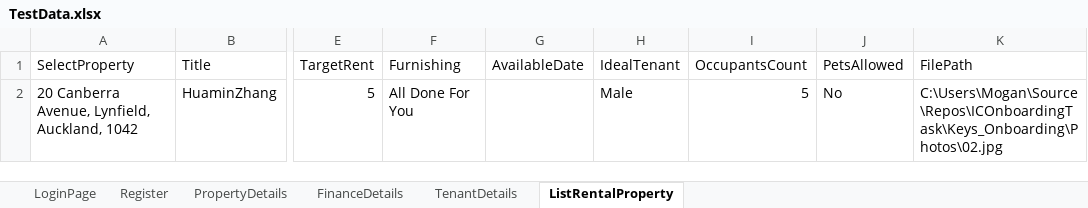
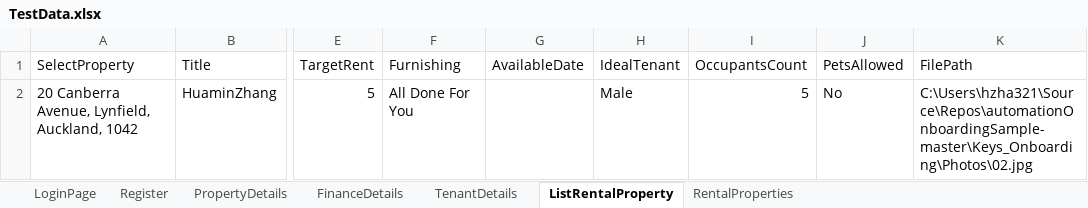
Before and after one commit to detecting/ICOnboardingTask, an Excel workbook: Keys_Onboarding/ExcelData/TestData.xlsx, sheet ListRentalProperty, drawn as a sheet; only a part is shown, gaps mark what is left out; values as stored, in another font and other column widths than the file's, no borders; the diff names each change by its address in the sheet, - before the commit and + after, or states it on an @@ line.

```diff
--- a/Keys_Onboarding/ExcelData/TestData.xlsx (sheet ListRentalProperty)
+++ b/Keys_Onboarding/ExcelData/TestData.xlsx (sheet ListRentalProperty)
+sheet tab: RentalProperties
-K2 (FilePath): C:\Users\Mogan\Source\Repos\ICOnboardingTask\Keys_Onboarding\Photos\02.jpg
+K2 (FilePath): C:\Users\hzha321\Source\Repos\automationOnboardingSample-master\Keys_Onboarding\Photos\02.jpg
```
Also changed, not shown: sheet PropertyDetails, 10 other files.
